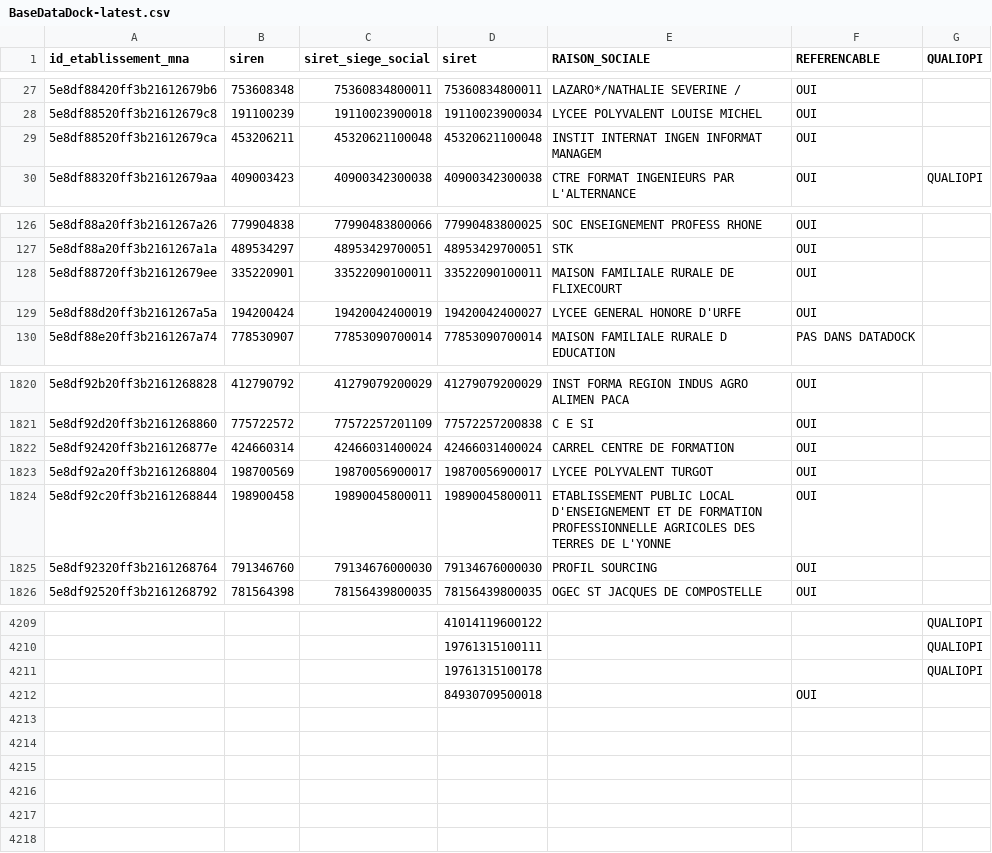
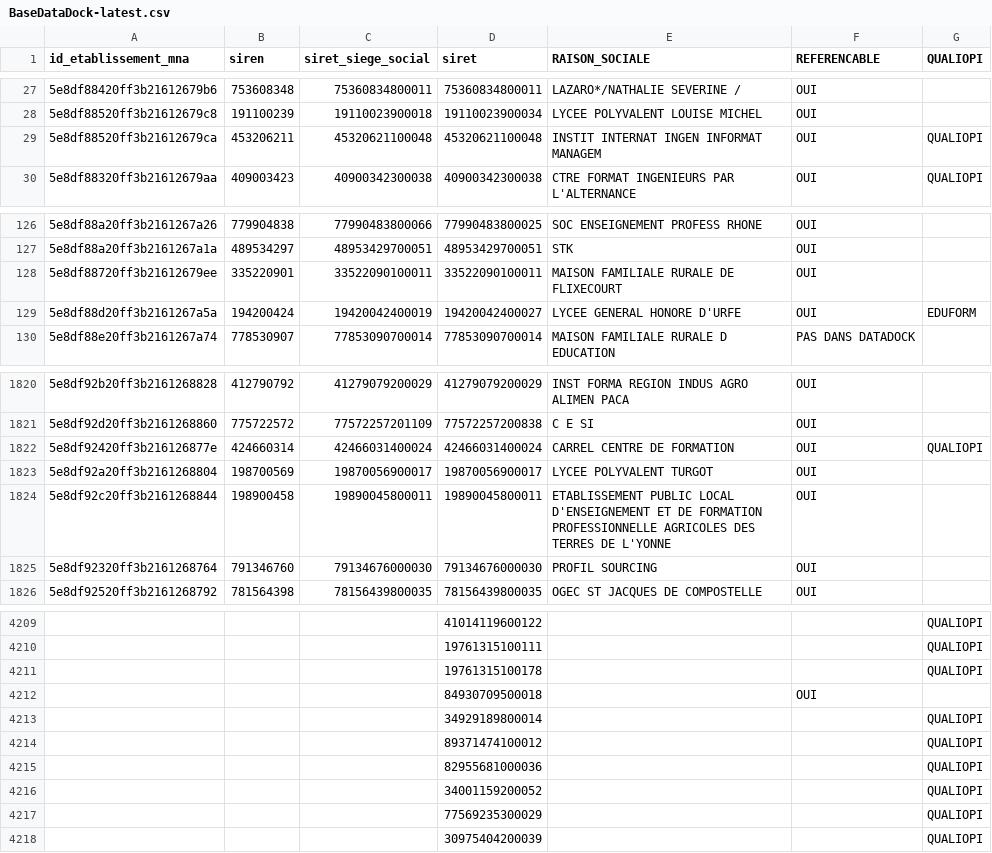
Before and after one commit to mission-apprentissage/tables-correspondances, a CSV file: server/src/jobs/convetionFilesImporter/assets/BaseDataDock-latest.csv, drawn as a sheet; only a part is shown, gaps mark what is left out; the diff names each change by its address in the sheet, - before the commit and + after, or states it on an @@ line.

Commit message:
Add files via upload

```diff
--- a/server/src/jobs/convetionFilesImporter/assets/BaseDataDock-latest.csv
+++ b/server/src/jobs/convetionFilesImporter/assets/BaseDataDock-latest.csv
-G29 (QUALIOPI): (empty)
+G29 (QUALIOPI): QUALIOPI
-G129 (QUALIOPI): (empty)
+G129 (QUALIOPI): EDUFORM
-G1822 (QUALIOPI): (empty)
+G1822 (QUALIOPI): QUALIOPI
+row 4213:  |  |  | 34929189800014 |  |  | QUALIOPI
+row 4214:  |  |  | 89371474100012 |  |  | QUALIOPI
+row 4215:  |  |  | 82955681000036 |  |  | QUALIOPI
+row 4216:  |  |  | 34001159200052 |  |  | QUALIOPI
+row 4217:  |  |  | 77569235300029 |  |  | QUALIOPI
+row 4218:  |  |  | 30975404200039 |  |  | QUALIOPI
```
